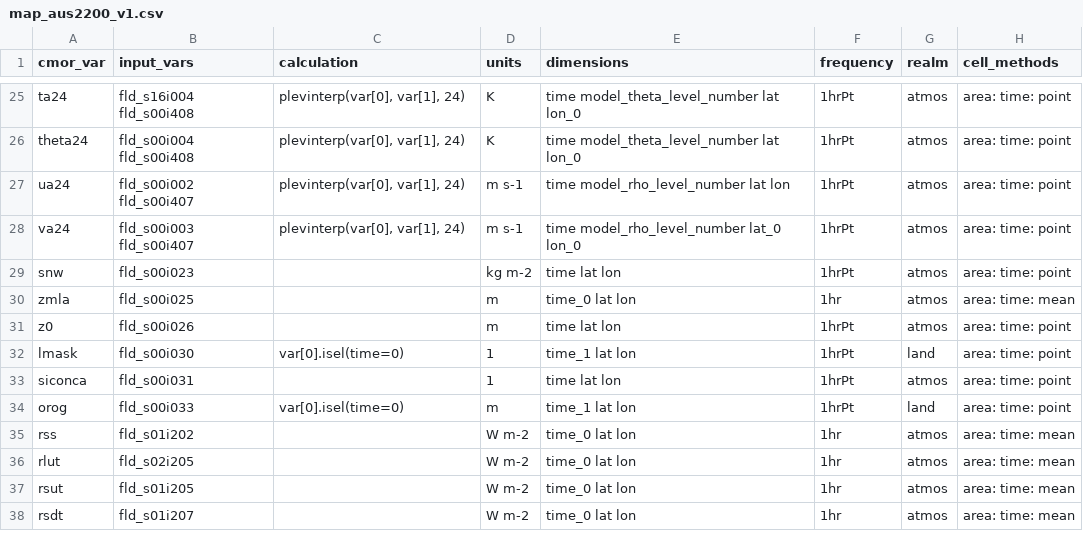
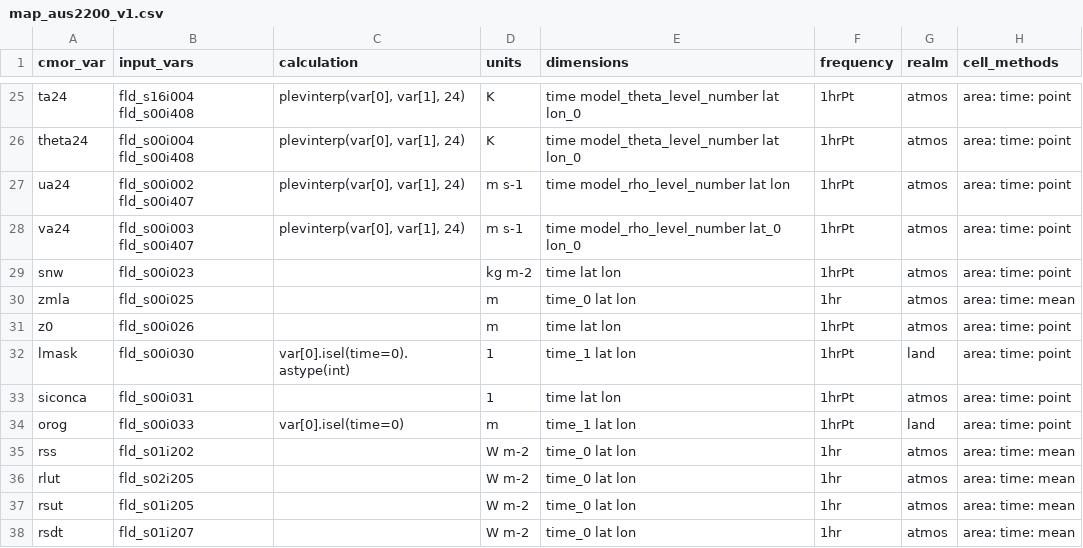
Before and after one commit to ACCESS-NRI/ACCESS-MOPPy, a CSV file: mopper/data/mappings/map_aus2200_v1.csv, drawn as a sheet; only a part is shown, gaps mark what is left out; the diff names each change by its address in the sheet, - before the commit and + after, or states it on an @@ line.

Commit message:
fixes to handle fx and integer data fixed #80

```diff
--- a/mopper/data/mappings/map_aus2200_v1.csv
+++ b/mopper/data/mappings/map_aus2200_v1.csv
-C32 (calculation): var[0].isel(time=0)
+C32 (calculation): var[0].isel(time=0).astype(int)
```
Also changed, not shown: 4 other files.
